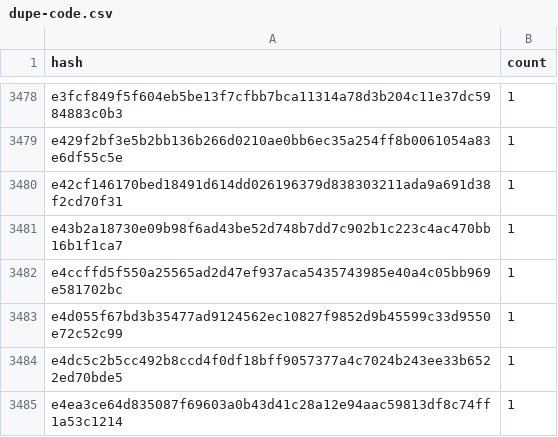
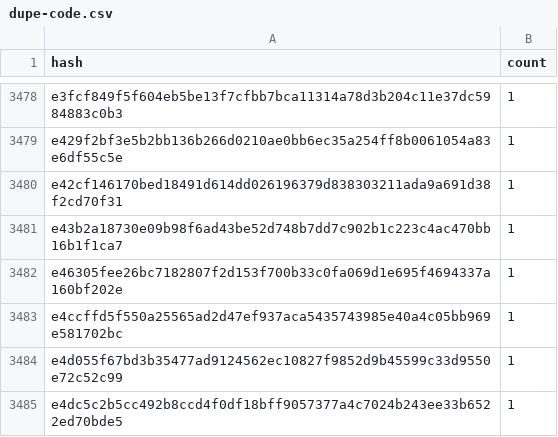
Before and after one commit to leighmcculloch/contract-wasms, a CSV file: analysis/dupe-code.csv, drawn as a sheet; only a part is shown, gaps mark what is left out; the shorter side is filled out with more unchanged rows; the diff names each change by its address in the sheet, - before the commit and + after, or states it on an @@ line.

```diff
--- a/analysis/dupe-code.csv
+++ b/analysis/dupe-code.csv
+row 3482: e46305fee26bc7182807f2d153f700b33c0fa069d1e695f4694337a160bf202e | 1
```
Also changed, not shown: analysis/count_instances_per_wasm.csv, analysis/dupe-sections.csv, 19 other files.
